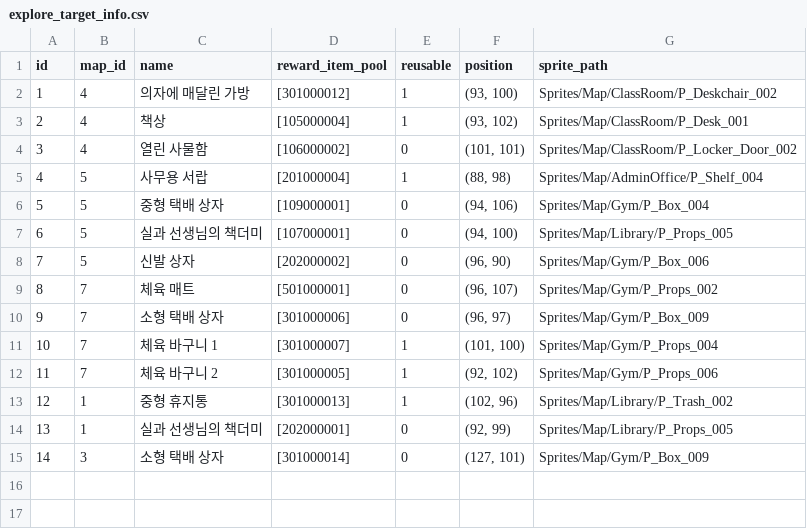
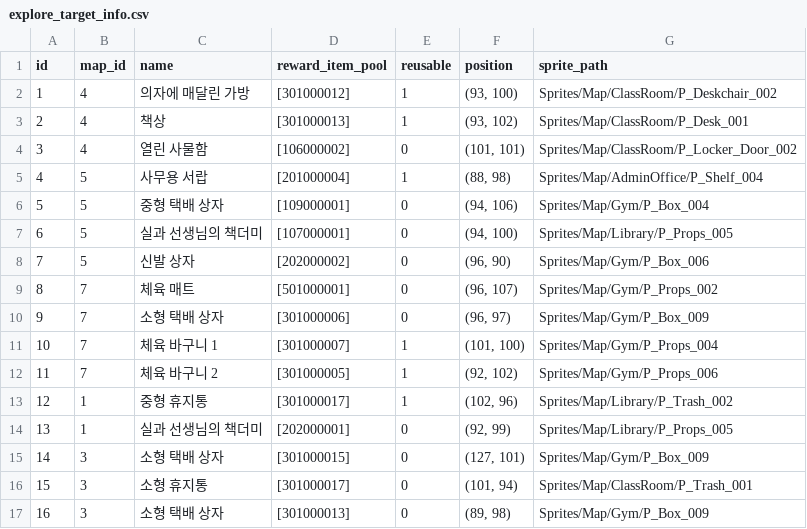
Before and after one commit to yjhan211/orbtail-server, a CSV file: network/Common/csv/explore_target_info.csv, drawn as a sheet.

```diff
--- a/network/Common/csv/explore_target_info.csv
+++ b/network/Common/csv/explore_target_info.csv
@@ -2,3 +2,3 @@ id,map_id,name,reward_item_pool,reusable,position,sprite_path
 1,4,의자에 매달린 가방,[301000012],1,"(93, 100)",Sprites/Map/ClassRoom/P_Deskchair_002
-2,4,책상,[105000004],1,"(93, 102)",Sprites/Map/ClassRoom/P_Desk_001
+2,4,책상,[301000013],1,"(93, 102)",Sprites/Map/ClassRoom/P_Desk_001
 3,4,열린 사물함,[106000002],0,"(101, 101)",Sprites/Map/ClassRoom/P_Locker_Door_002
@@ -12,4 +12,6 @@ id,map_id,name,reward_item_pool,reusable,position,sprite_path
 11,7,체육 바구니 2,[301000005],1,"(92, 102)",Sprites/Map/Gym/P_Props_006
-12,1,중형 휴지통,[301000013],1,"(102, 96)",Sprites/Map/Library/P_Trash_002
+12,1,중형 휴지통,[301000017],1,"(102, 96)",Sprites/Map/Library/P_Trash_002
 13,1,실과 선생님의 책더미,[202000001],0,"(92, 99)",Sprites/Map/Library/P_Props_005
-14,3,소형 택배 상자,[301000014],0,"(127, 101)",Sprites/Map/Gym/P_Box_009
+14,3,소형 택배 상자,[301000015],0,"(127, 101)",Sprites/Map/Gym/P_Box_009
+15,3,소형 휴지통,[301000017],0,"(101, 94)",Sprites/Map/ClassRoom/P_Trash_001
+16,3,소형 택배 상자,[301000013],0,"(89, 98)",Sprites/Map/Gym/P_Box_009
```
Also changed, not shown: network/Common/csv/item_info.csv, 1 other file.
